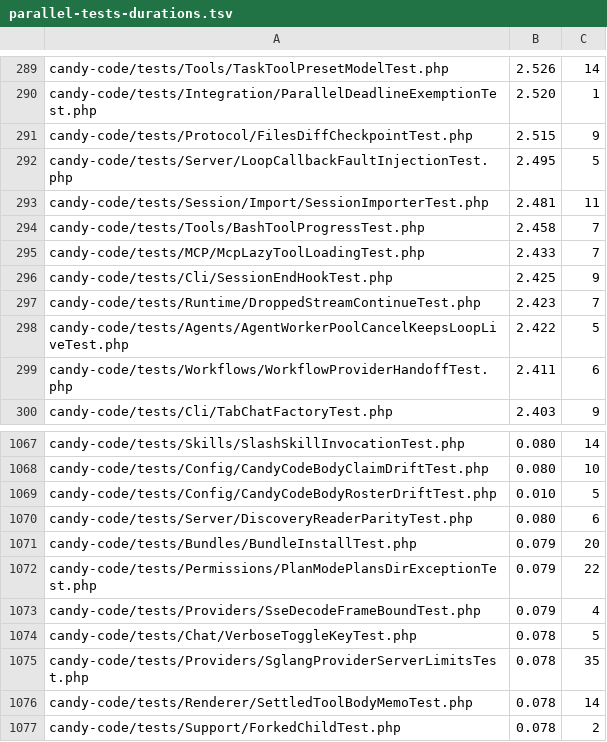
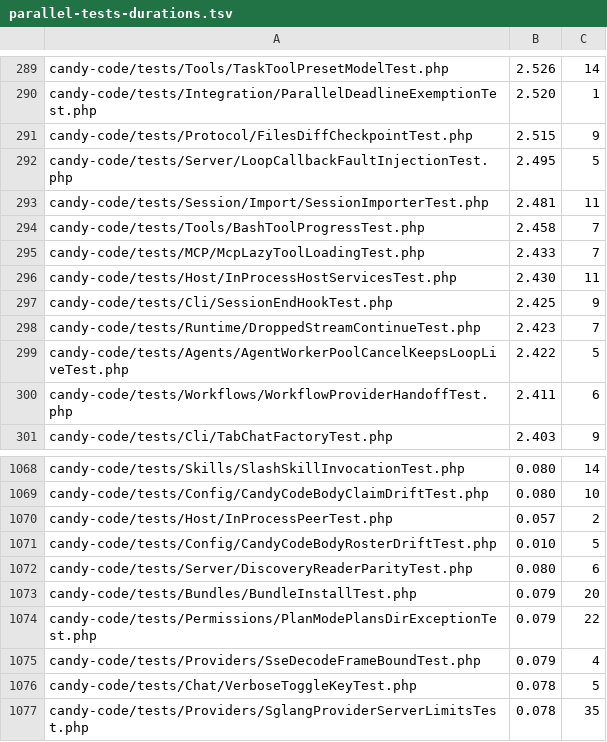
Before and after one commit to detain/sugarcraft, a TSV file: scripts/parallel-tests-durations.tsv, drawn as a sheet; only a part is shown, gaps mark what is left out; the shorter side is filled out with more unchanged rows; the diff names each change by its address in the sheet, - before the commit and + after, or states it on an @@ line.

```diff
--- a/scripts/parallel-tests-durations.tsv
+++ b/scripts/parallel-tests-durations.tsv
+row 296: candy-code/tests/Host/InProcessHostServicesTest.php | 2.430 | 11
+row 1070: candy-code/tests/Host/InProcessPeerTest.php | 0.057 | 2
```
Also changed, not shown: 1 other file.
